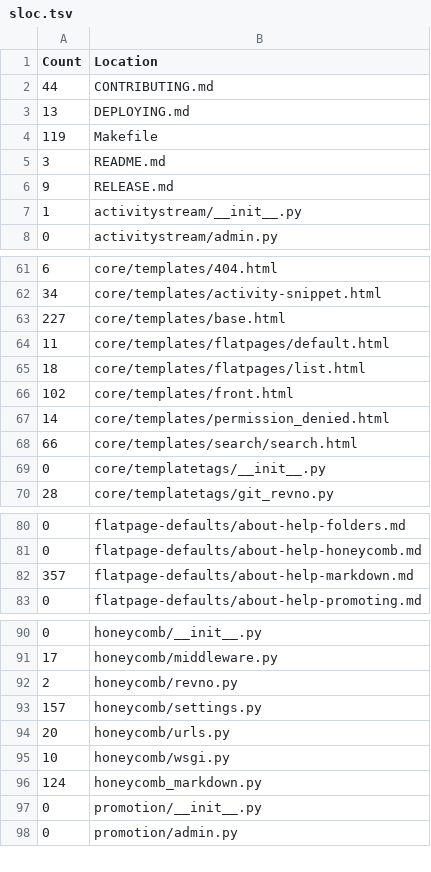
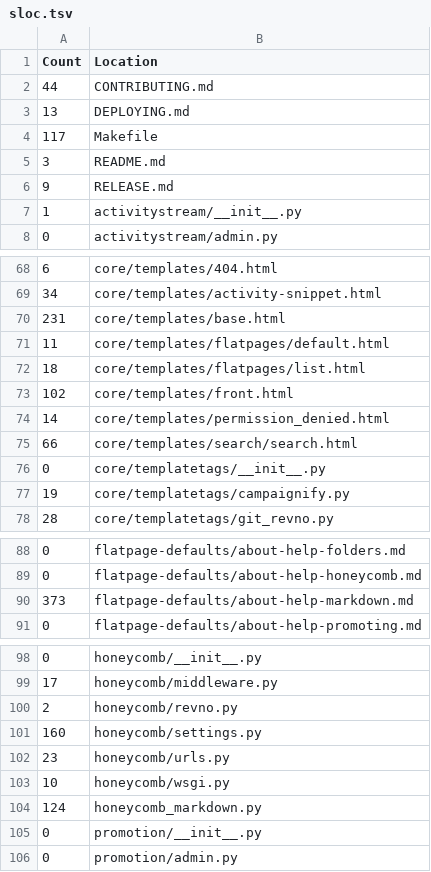
Before and after one commit to OpenFurry/honeycomb, a TSV file: sloc.tsv, drawn as a sheet; only a part is shown, gaps mark what is left out; the diff covers the shown part only.

```diff
--- a/sloc.tsv
+++ b/sloc.tsv
@@ -3,3 +3,3 @@ Count	Location
    13	DEPLOYING.md
-  119	Makefile
+  117	Makefile
     3	README.md
@@ -62,3 +69,3 @@ Count	Location
    34	core/templates/activity-snippet.html
-  227	core/templates/base.html
+  231	core/templates/base.html
    11	core/templates/flatpages/default.html
@@ -69,2 +76,3 @@ Count	Location
     0	core/templatetags/__init__.py
+   19	core/templatetags/campaignify.py
    28	core/templatetags/git_revno.py
@@ -81,3 +89,3 @@ Count	Location
     0	flatpage-defaults/about-help-honeycomb.md
-  357	flatpage-defaults/about-help-markdown.md
+  373	flatpage-defaults/about-help-markdown.md
     0	flatpage-defaults/about-help-promoting.md
@@ -92,4 +100,4 @@ Count	Location
     2	honeycomb/revno.py
-  157	honeycomb/settings.py
-   20	honeycomb/urls.py
+  160	honeycomb/settings.py
+   23	honeycomb/urls.py
    10	honeycomb/wsgi.py
```
Also changed, not shown: 20 added rows and 3 edited cells elsewhere in this file, urls.tsv, 32 other files.
